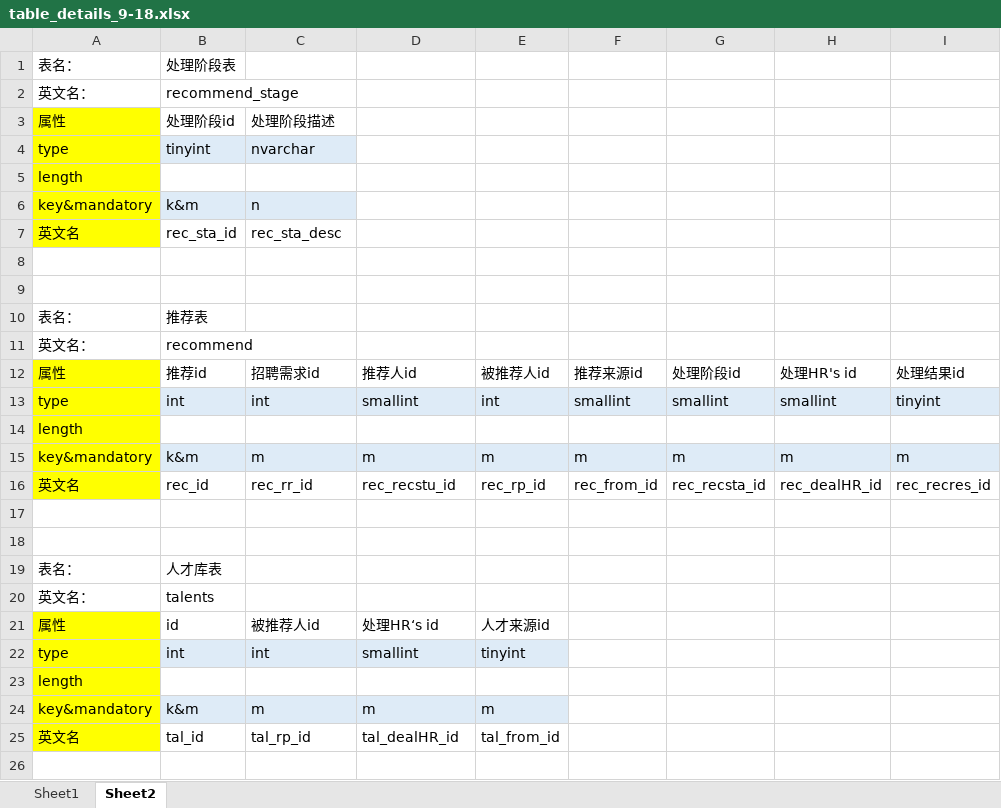
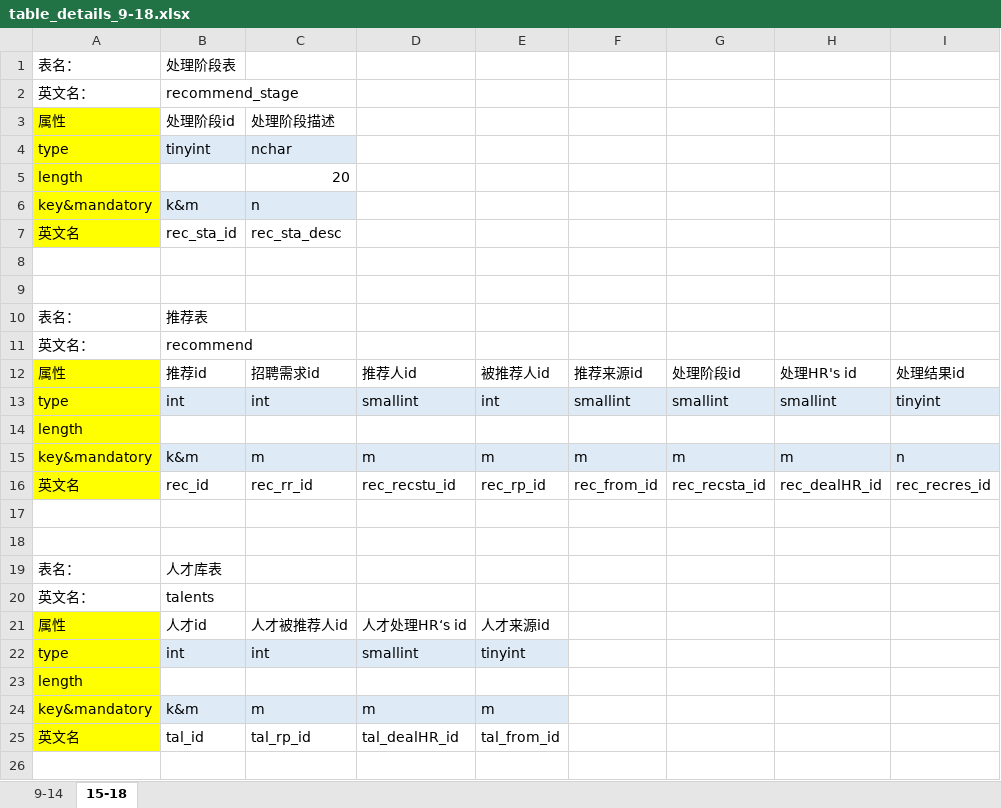
Before and after one commit to sdtsztom/Talent-recommendation-system, an Excel workbook: table details/table_details_9-18.xlsx, sheet 15-18, drawn as a sheet; only a part is shown; values as stored, in another font and other column widths than the file's, no borders; the diff names each change by its address in the sheet, - before the commit and + after, or states it on an @@ line.

```diff
--- a/table details/table_details_9-18.xlsx (sheet 15-18)
+++ b/table details/table_details_9-18.xlsx (sheet 15-18)
-sheet tab: Sheet1
+sheet tab: 9-14
-sheet tab: Sheet2
+sheet tab: 15-18
-C4: nvarchar
+C4: nchar
-C5: (empty)
+C5: 20
-I15: m
+I15: n
-B21: id
+B21: 人才id
-C21: 被推荐人id
+C21: 人才被推荐人id
-D21: 处理HR‘s id
+D21: 人才处理HR‘s id
```
Also changed, not shown: sheet 9-14, table details/table_details_1-8.xlsx, 11 other files.
